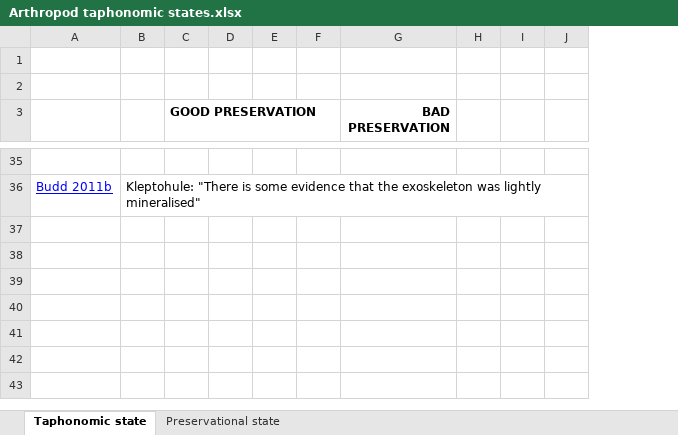
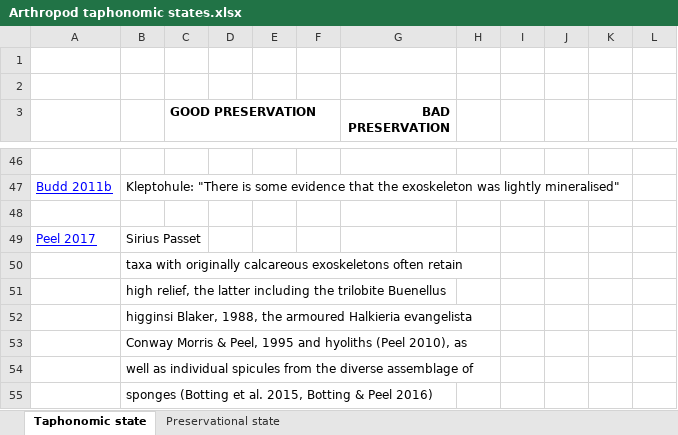
Before and after one commit to RussellGarwood/McMahon_et_al_Snapshot_effect, an Excel workbook: Empirical/results/Arthropod taphonomic states.xlsx, sheet Taphonomic state, drawn as a sheet; only a part is shown, gaps mark what is left out; values as stored, in another font and other column widths than the file's, no borders; charts and pictures not drawn; removed rows and columns are numbered as before the commit, all else as after; the diff covers the shown part only; the diff names each change by its address in the sheet, - before the commit and + after, or states it on an @@ line.

```diff
--- a/Empirical/results/Arthropod taphonomic states.xlsx (sheet Taphonomic state)
+++ b/Empirical/results/Arthropod taphonomic states.xlsx (sheet Taphonomic state)
-column H, empty
+column H, empty
-column J, empty
+column J, empty
+column K, empty
+column L, empty
+row 48: (empty)
+row 49: Peel 2017 | Sirius Passet
+row 50:  | taxa with originally calcareous exoskeletons often retain
+row 51:  | high relief, the latter including the trilobite Buenellus
+row 52:  | higginsi Blaker, 1988, the armoured Halkieria evangelista
+row 53:  | Conway Morris & Peel, 1995 and hyoliths (Peel 2010), as
+row 54:  | well as individual spicules from the diverse assemblage of
+row 55:  | sponges (Botting et al. 2015, Botting & Peel 2016)
```
Also changed, not shown: 11 added rows, 10 edited cells and cell formats elsewhere in this sheet, sheet Preservational state, charts or pictures.
